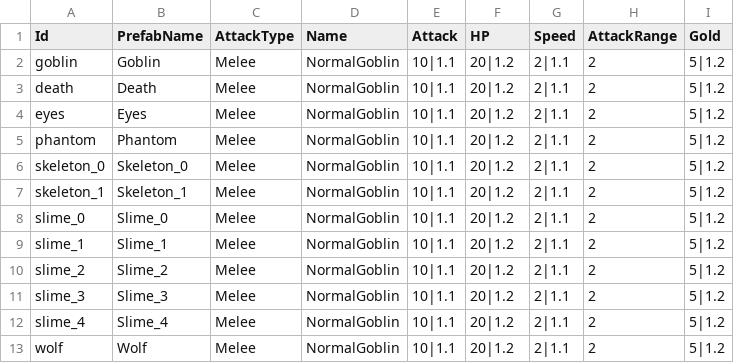
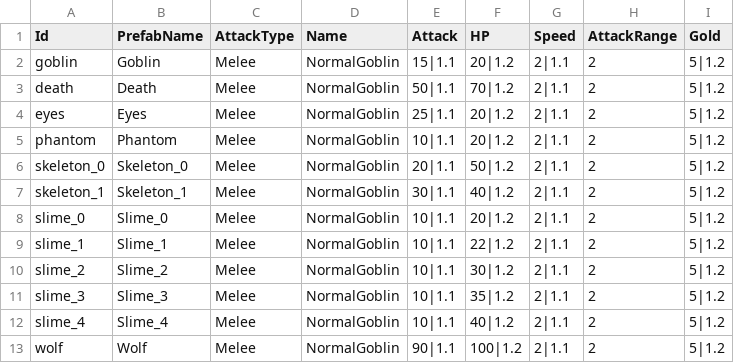
Before and after one commit to CapstoneProjectCastleDefense/GrowCastle, a CSV file: Assets/Resources/BlueprintData/Enemy.csv, drawn as a sheet.

```diff
--- a/Assets/Resources/BlueprintData/Enemy.csv
+++ b/Assets/Resources/BlueprintData/Enemy.csv
@@ -1,13 +1,13 @@
 Id,PrefabName,AttackType,Name,Attack,HP,Speed,AttackRange,Gold
-goblin,Goblin,Melee,NormalGoblin,10|1.1,20|1.2,2|1.1,2,5|1.2
-death,Death,Melee,NormalGoblin,10|1.1,20|1.2,2|1.1,2,5|1.2
-eyes,Eyes,Melee,NormalGoblin,10|1.1,20|1.2,2|1.1,2,5|1.2
+goblin,Goblin,Melee,NormalGoblin,15|1.1,20|1.2,2|1.1,2,5|1.2
+death,Death,Melee,NormalGoblin,50|1.1,70|1.2,2|1.1,2,5|1.2
+eyes,Eyes,Melee,NormalGoblin,25|1.1,20|1.2,2|1.1,2,5|1.2
 phantom,Phantom,Melee,NormalGoblin,10|1.1,20|1.2,2|1.1,2,5|1.2
-skeleton_0,Skeleton_0,Melee,NormalGoblin,10|1.1,20|1.2,2|1.1,2,5|1.2
-skeleton_1,Skeleton_1,Melee,NormalGoblin,10|1.1,20|1.2,2|1.1,2,5|1.2
+skeleton_0,Skeleton_0,Melee,NormalGoblin,20|1.1,50|1.2,2|1.1,2,5|1.2
+skeleton_1,Skeleton_1,Melee,NormalGoblin,30|1.1,40|1.2,2|1.1,2,5|1.2
 slime_0,Slime_0,Melee,NormalGoblin,10|1.1,20|1.2,2|1.1,2,5|1.2
-slime_1,Slime_1,Melee,NormalGoblin,10|1.1,20|1.2,2|1.1,2,5|1.2
-slime_2,Slime_2,Melee,NormalGoblin,10|1.1,20|1.2,2|1.1,2,5|1.2
-slime_3,Slime_3,Melee,NormalGoblin,10|1.1,20|1.2,2|1.1,2,5|1.2
-slime_4,Slime_4,Melee,NormalGoblin,10|1.1,20|1.2,2|1.1,2,5|1.2
-wolf,Wolf,Melee,NormalGoblin,10|1.1,20|1.2,2|1.1,2,5|1.2
+slime_1,Slime_1,Melee,NormalGoblin,10|1.1,22|1.2,2|1.1,2,5|1.2
+slime_2,Slime_2,Melee,NormalGoblin,10|1.1,30|1.2,2|1.1,2,5|1.2
+slime_3,Slime_3,Melee,NormalGoblin,10|1.1,35|1.2,2|1.1,2,5|1.2
+slime_4,Slime_4,Melee,NormalGoblin,10|1.1,40|1.2,2|1.1,2,5|1.2
+wolf,Wolf,Melee,NormalGoblin,90|1.1,100|1.2,2|1.1,2,5|1.2
```
Also changed, not shown: 3 other files.
